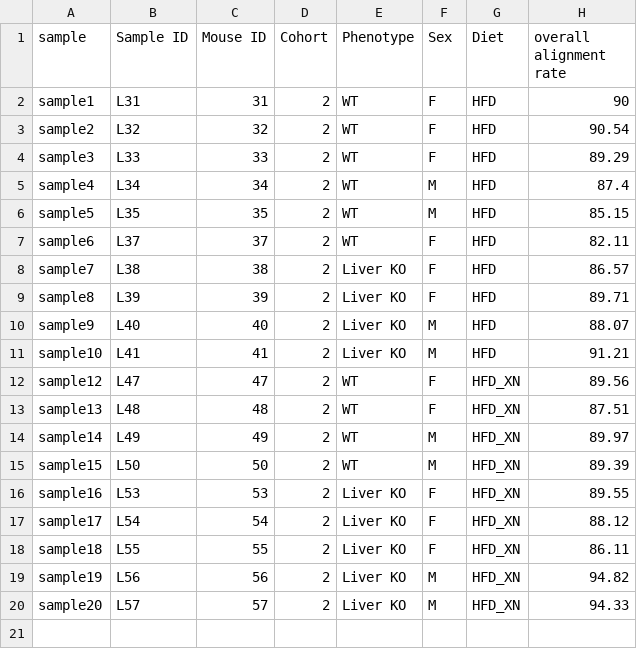
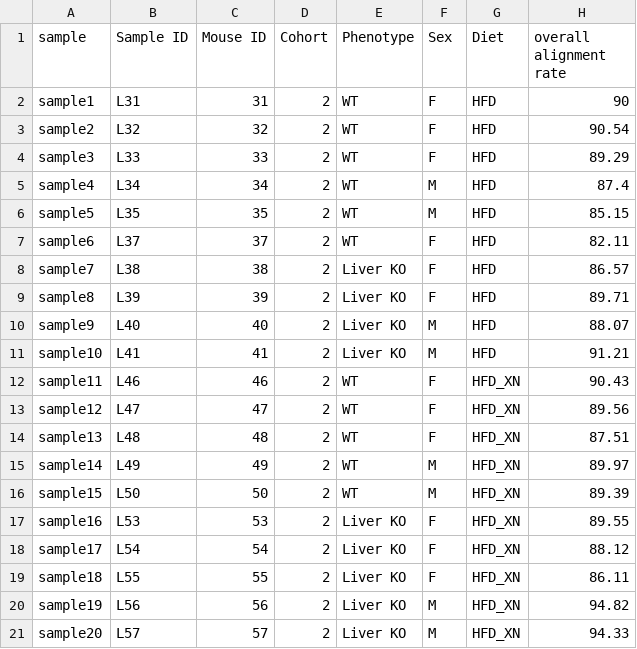
Before and after one commit to thaitran1506/Fxr, a CSV file: Data/Liver_mRNA_Seq_sampleID.csv, drawn as a sheet.

```diff
--- a/Data/Liver_mRNA_Seq_sampleID.csv
+++ b/Data/Liver_mRNA_Seq_sampleID.csv
@@ -11,2 +11,3 @@ sample9,L40,40,2,Liver KO,M,HFD,88.07
 sample10,L41,41,2,Liver KO,M,HFD,91.21
+sample11,L46,46,2,WT,F,HFD_XN,90.43
 sample12,L47,47,2,WT,F,HFD_XN,89.56
```
Also changed, not shown: Data/Liver KO vs WT HFD.csv, 5 other files.
